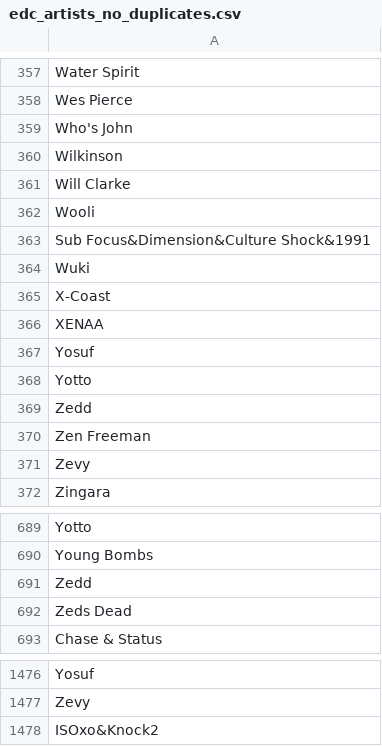
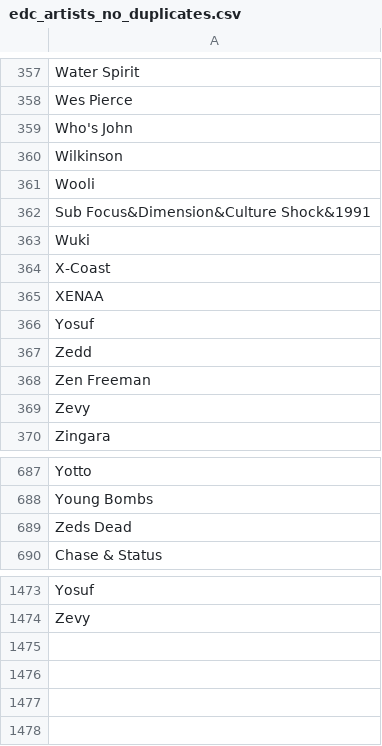
Before and after one commit to anhminhnguyen2/ds_festivals_project, a CSV file: edc_vegas/data/main/edc_artists_no_duplicates.csv, drawn as a sheet; only a part is shown, gaps mark what is left out.

```diff
--- a/edc_vegas/data/main/edc_artists_no_duplicates.csv
+++ b/edc_vegas/data/main/edc_artists_no_duplicates.csv
@@ -360,3 +360,2 @@ Who's John
 Wilkinson
-Will Clarke
 Wooli
@@ -367,3 +366,2 @@ XENAA
 Yosuf
-Yotto
 Zedd
@@ -690,3 +688,2 @@ Yotto
 Young Bombs
-Zedd
 Zeds Dead
@@ -1477,2 +1474 @@ Yosuf
 Zevy
-ISOxo&Knock2
```
Also changed, not shown: edc_artist_stats.csv, edc_vegas/data/main/artist_counts_2022_2025.csv, 4 other files.
